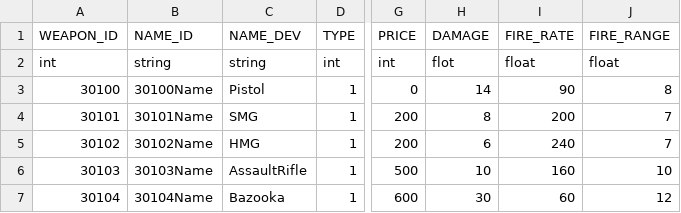
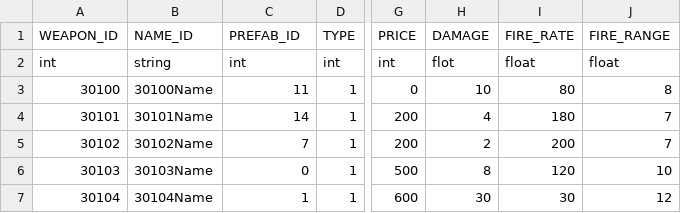
Before and after one commit to rlawlgns3433/CosmosGuardian, a CSV file: Assets/Resources/DataTables/WEAPON_TABLE.csv, drawn as a sheet; only a part is shown, gaps mark what is left out; the diff names each change by its address in the sheet, - before the commit and + after, or states it on an @@ line.

```diff
--- a/Assets/Resources/DataTables/WEAPON_TABLE.csv
+++ b/Assets/Resources/DataTables/WEAPON_TABLE.csv
-C1: NAME_DEV
+C1: PREFAB_ID
-C2 (PREFAB_ID): string
+C2 (PREFAB_ID): int
-C3 (PREFAB_ID): Pistol
+C3 (PREFAB_ID): 11
-H3 (DAMAGE): 14
+H3 (DAMAGE): 10
-I3 (FIRE_RATE): 90
+I3 (FIRE_RATE): 80
-C4 (PREFAB_ID): SMG
+C4 (PREFAB_ID): 14
-H4 (DAMAGE): 8
+H4 (DAMAGE): 4
-I4 (FIRE_RATE): 200
+I4 (FIRE_RATE): 180
-C5 (PREFAB_ID): HMG
+C5 (PREFAB_ID): 7
-H5 (DAMAGE): 6
+H5 (DAMAGE): 2
-I5 (FIRE_RATE): 240
+I5 (FIRE_RATE): 200
-C6 (PREFAB_ID): AssaultRifle
+C6 (PREFAB_ID): 0
-H6 (DAMAGE): 10
+H6 (DAMAGE): 8
-I6 (FIRE_RATE): 160
+I6 (FIRE_RATE): 120
-C7 (PREFAB_ID): Bazooka
+C7 (PREFAB_ID): 1
-I7 (FIRE_RATE): 60
+I7 (FIRE_RATE): 30
```
Also changed, not shown: Assets/Resources/DataTables/CHARACTER_TABLE.csv, 4 other files.
